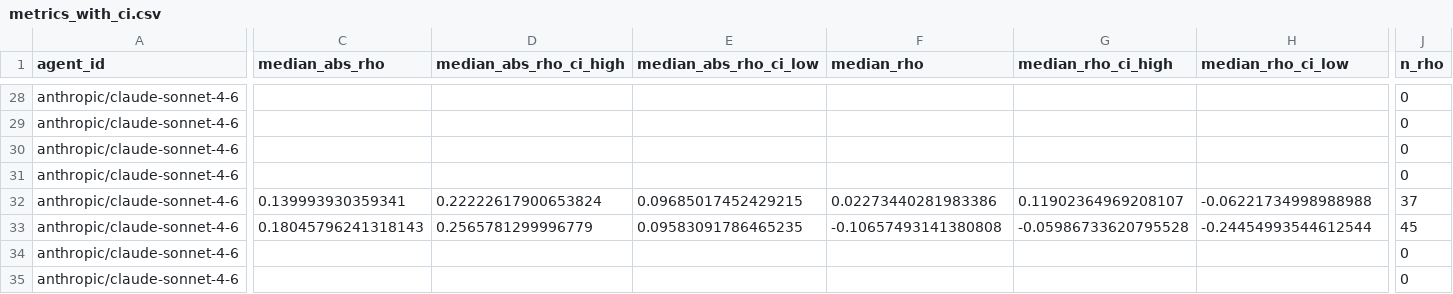
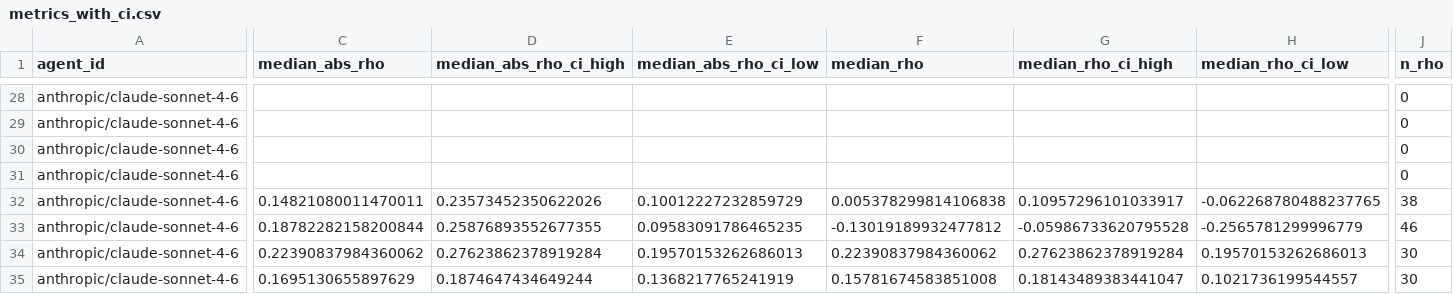
Before and after one commit to Justin0504/Chronoception-agent-temporal-cognition, a CSV file: pilot-results/metrics_with_ci.csv, drawn as a sheet; only a part is shown, gaps mark what is left out; the diff covers the shown part only; the diff names each change by its address in the sheet, - before the commit and + after, or states it on an @@ line.

```diff
--- a/pilot-results/metrics_with_ci.csv
+++ b/pilot-results/metrics_with_ci.csv
-C32 (median_abs_rho): 0.139993930359341
+C32 (median_abs_rho): 0.14821080011470011
-D32 (median_abs_rho_ci_high): 0.22222617900653824
+D32 (median_abs_rho_ci_high): 0.23573452350622026
-E32 (median_abs_rho_ci_low): 0.09685017452429215
+E32 (median_abs_rho_ci_low): 0.10012227232859729
-F32 (median_rho): 0.02273440281983386
+F32 (median_rho): 0.005378299814106838
-G32 (median_rho_ci_high): 0.11902364969208107
+G32 (median_rho_ci_high): 0.10957296101033917
-H32 (median_rho_ci_low): -0.06221734998988988
+H32 (median_rho_ci_low): -0.062268780488237765
-J32 (n_rho): 37
+J32 (n_rho): 38
-C33 (median_abs_rho): 0.18045796241318143
+C33 (median_abs_rho): 0.18782282158200844
-D33 (median_abs_rho_ci_high): 0.2565781299996779
+D33 (median_abs_rho_ci_high): 0.25876893552677355
-F33 (median_rho): -0.10657493141380808
+F33 (median_rho): -0.13019189932477812
-H33 (median_rho_ci_low): -0.24454993544612544
+H33 (median_rho_ci_low): -0.2565781299996779
-J33 (n_rho): 45
+J33 (n_rho): 46
-C34 (median_abs_rho): (empty)
+C34 (median_abs_rho): 0.22390837984360062
-D34 (median_abs_rho_ci_high): (empty)
+D34 (median_abs_rho_ci_high): 0.27623862378919284
-E34 (median_abs_rho_ci_low): (empty)
+E34 (median_abs_rho_ci_low): 0.19570153262686013
-F34 (median_rho): (empty)
+F34 (median_rho): 0.22390837984360062
-G34 (median_rho_ci_high): (empty)
+G34 (median_rho_ci_high): 0.27623862378919284
-H34 (median_rho_ci_low): (empty)
+H34 (median_rho_ci_low): 0.19570153262686013
-J34:J35 (n_rho): 0
+J34:J35 (n_rho): 30
-C35 (median_abs_rho): (empty)
+C35 (median_abs_rho): 0.1695130655897629
-D35 (median_abs_rho_ci_high): (empty)
+D35 (median_abs_rho_ci_high): 0.1874647434649244
-E35 (median_abs_rho_ci_low): (empty)
+E35 (median_abs_rho_ci_low): 0.1368217765241919
-F35 (median_rho): (empty)
+F35 (median_rho): 0.15781674583851008
-G35 (median_rho_ci_high): (empty)
+G35 (median_rho_ci_high): 0.18143489383441047
-H35 (median_rho_ci_low): (empty)
+H35 (median_rho_ci_low): 0.1021736199544557
```
Also changed, not shown: 99 edited cells elsewhere in this file, 5 other files.
